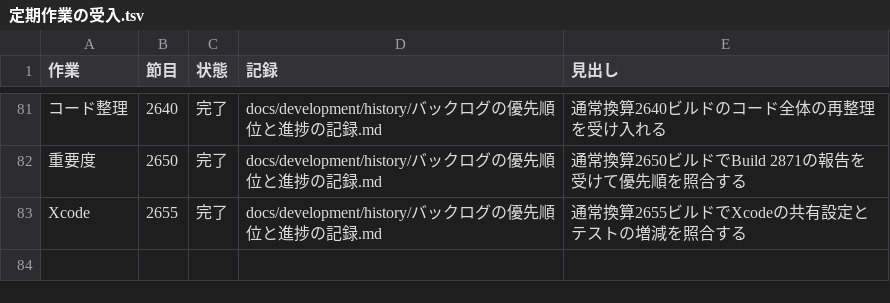
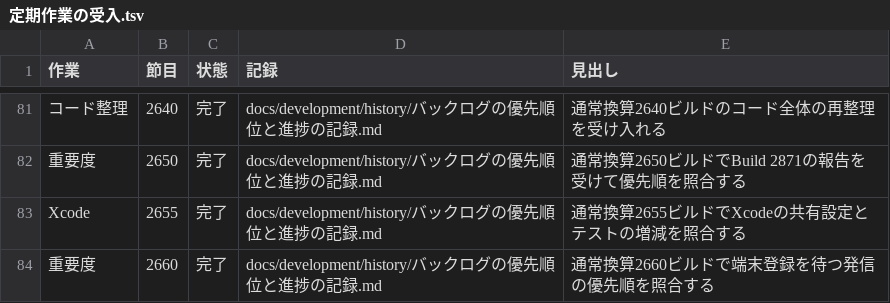
Before and after one commit to eroccowaruico/RideCom, a TSV file: docs/development/history/定期作業の受入.tsv, drawn as a sheet; only a part is shown, gaps mark what is left out; the diff names each change by its address in the sheet, - before the commit and + after, or states it on an @@ line.

Commit message:
通常換算2660ビルドの優先順位点検を完了する
指示の要約
- 本番通話と通常通知の優先順を、前回の対応後の証拠に照らして見直す。

目的
- 実環境の受入条件を保ち、手元で先に確かめられる通話の支障を1件に絞る。

変更内容
- 通知先の解除と削除した相手の許可取消を共有差分と既存の検証記録で照合した。
- 端末登録を待つウィジェットの発信を次の手元確認に選び、バックログと受入記録を更新した。
- 文書の日本語・参照・網羅性と定期作業の受入行を検査した。変更監査はgpt-6.2-astraでclear、独立品質評価は進行可。

Ride-Periodic: 重要度@2660

```diff
--- a/docs/development/history/定期作業の受入.tsv
+++ b/docs/development/history/定期作業の受入.tsv
+row 84: 重要度 | 2660 | 完了 | docs/development/history/バックログの優先順位と進捗の記録.md | 通常換算2660ビルドで端末登録を待つ発信の優先順を照合する
```
Also changed, not shown: 3 other files.
